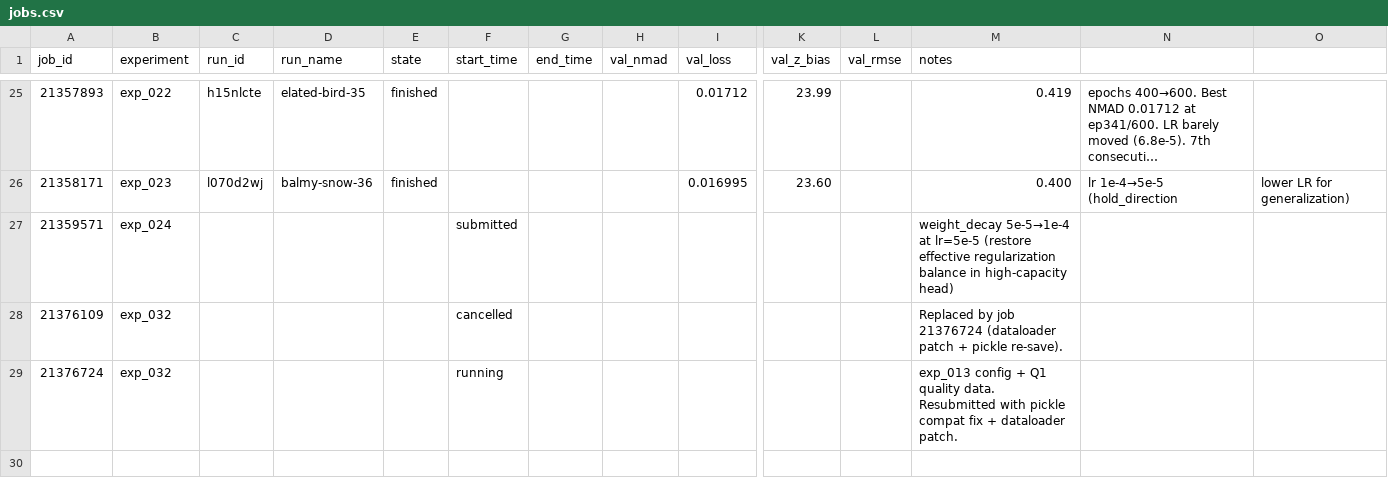
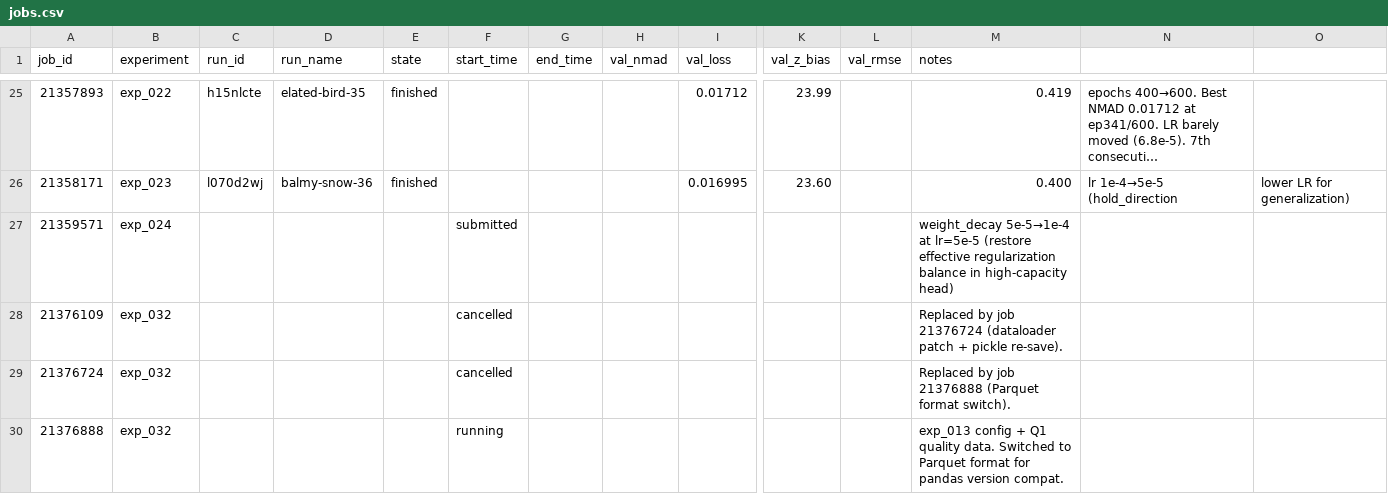
Before and after one commit to CliveKBinu/specpt-hst-sim, a CSV file: jobs.csv, drawn as a sheet; only a part is shown, gaps mark what is left out; long unchanged cells end in …; rows hold the shown columns only; the diff names each change by its address in the sheet, - before the commit and + after, or states it on an @@ line.

Commit message:
jobs.csv: update exp_032 to job 21376888 (Parquet switch)

```diff
--- a/jobs.csv
+++ b/jobs.csv
-F29 (start_time): running
+F29 (start_time): cancelled
-M29 (notes): exp_013 config + Q1 quality data. Resubmitted with pickle compat fix + dataloader patch.
+M29 (notes): Replaced by job 21376888 (Parquet format switch).
+row 30: 21376888 | exp_032 |  |  |  | running |  |  |  |  |  | exp_013 config + Q1 quality data. Switched to Parquet format for pandas version compat.
```
